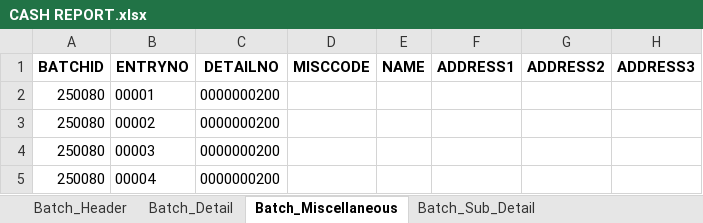
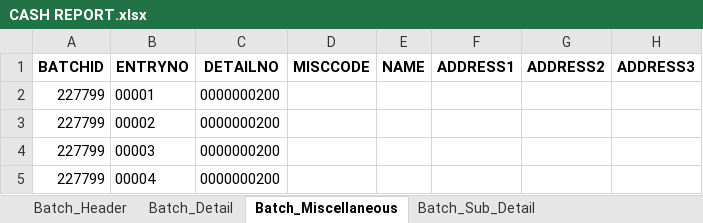
Before and after one commit to tekNorah/touchpoint-royale, an Excel workbook: CASH REPORT.xlsx, sheet Batch_Miscellaneous, drawn as a sheet; only a part is shown; values as stored, in another font and other column widths than the file's, no borders; the diff names each change by its address in the sheet, - before the commit and + after, or states it on an @@ line.

```diff
--- a/CASH REPORT.xlsx (sheet Batch_Miscellaneous)
+++ b/CASH REPORT.xlsx (sheet Batch_Miscellaneous)
-A2:A5 (BATCHID): 250080
+A2:A5 (BATCHID): 227799
```
Also changed, not shown: sheet Batch_Detail, sheet Batch_Header, 1 other file.
